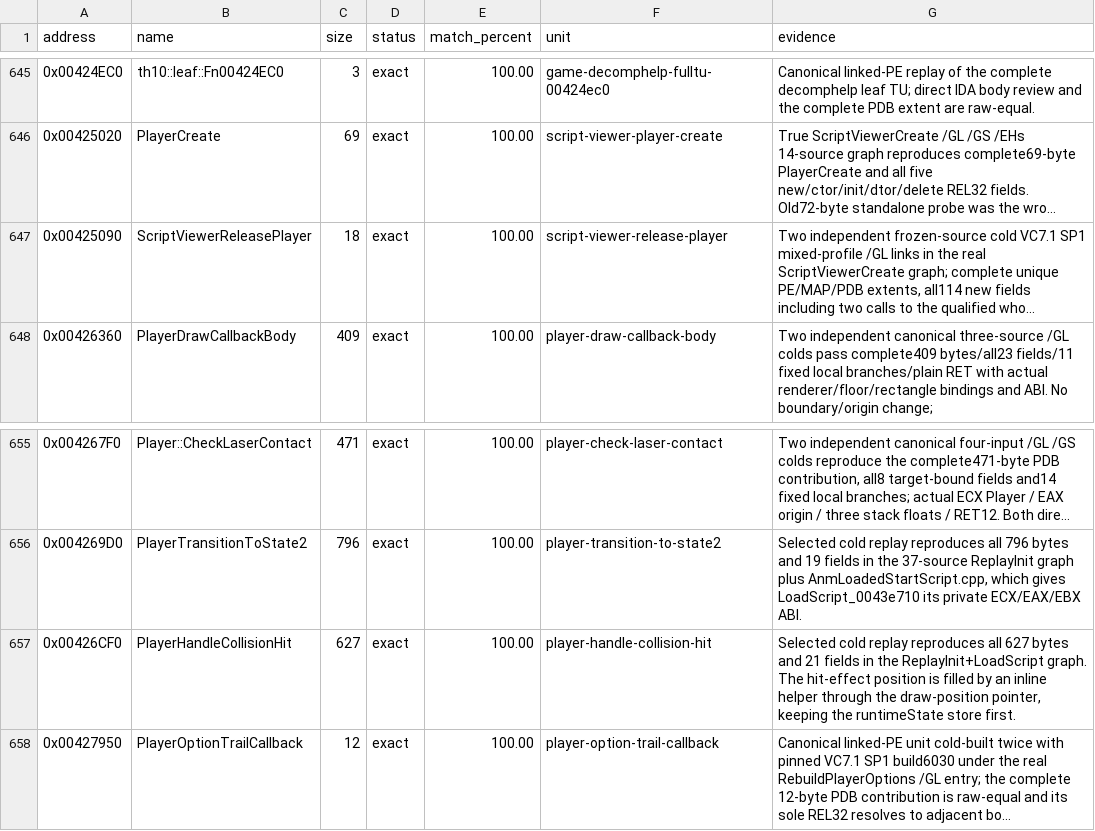
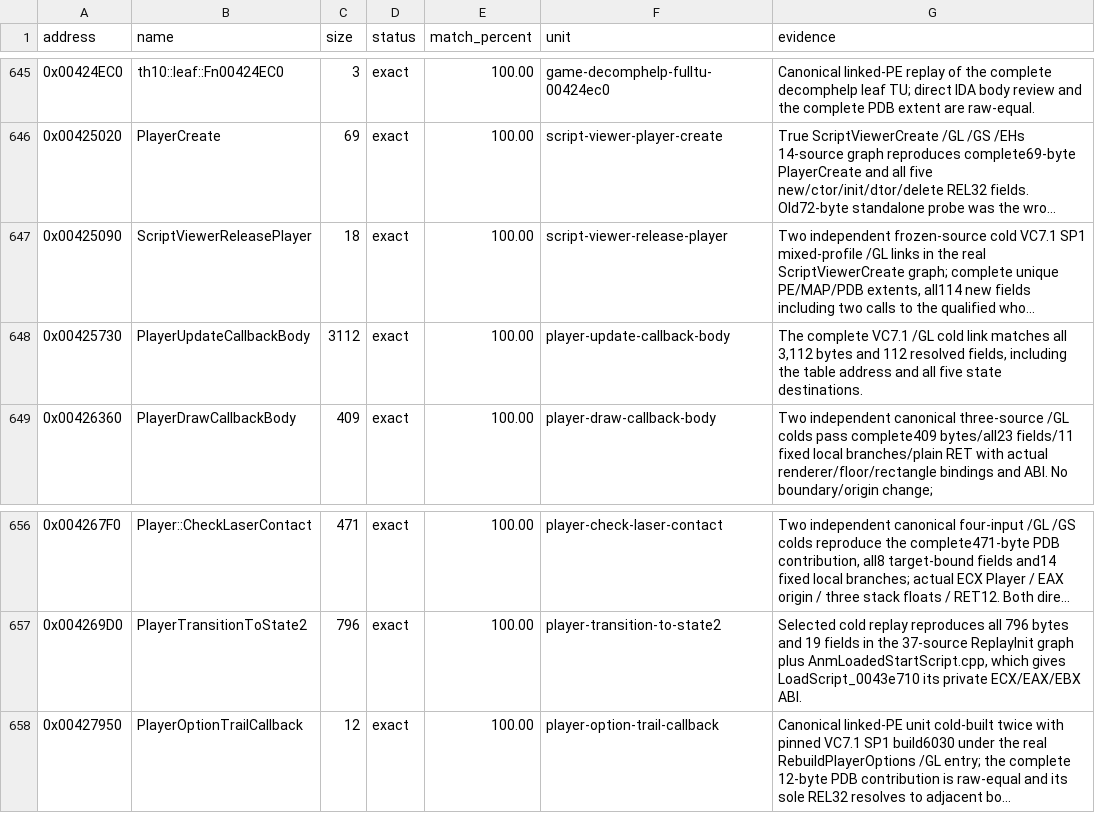
Before and after one commit to N0zoM1z0/th10, a CSV file: config/matches.csv, drawn as a sheet; only a part is shown, gaps mark what is left out; long unchanged cells end in …; removed rows and columns are numbered as before the commit, all else as after; the diff names each change by its address in the sheet, - before the commit and + after, or states it on an @@ line.

Commit message:
gpt-6.2-sol: match the complete player update callback body
Reopen the collision-hit frontier because the existing dispatcher boundary keeps its hit-effect factories outlined in the current link.

Co-authored-by: gensokyo-dev <342580529+gensokyo-dev@users.noreply.github.com>

```diff
--- a/config/matches.csv
+++ b/config/matches.csv
+row 648: 0x00425730 | PlayerUpdateCallbackBody | 3112 | exact | 100.00 | player-update-callback-body | The complete VC7.1 /GL cold link matches all 3,112 bytes and 112 resolved fields, including the table address and all five state destinations.
-row 657: 0x00426CF0 | PlayerHandleCollisionHit | 627 | exact | 100.00 | player-handle-collision-hit | Selected cold replay reproduces all 627 bytes and 21 fields in the ReplayInit+LoadScript graph. The hit-effect position is filled by an inline helper through the draw-position pointer, keeping the runtimeState store first.
```
Also changed, not shown: 8 other files.
